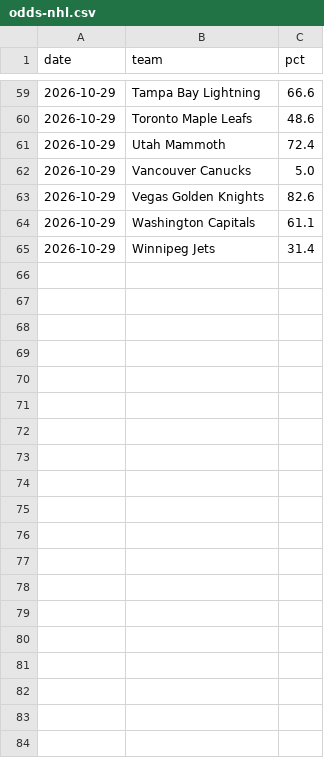
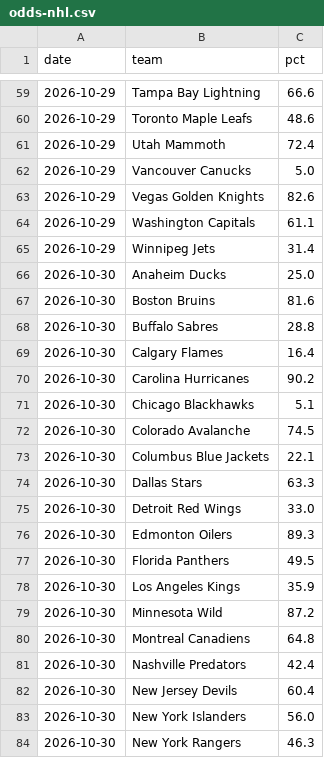
Before and after one commit to kyeill/standings, a CSV file: output/history/odds-nhl.csv, drawn as a sheet; only a part is shown, gaps mark what is left out; the diff covers the shown part only; the diff names each change by its address in the sheet, - before the commit and + after, or states it on an @@ line.

```diff
--- a/output/history/odds-nhl.csv
+++ b/output/history/odds-nhl.csv
+row 66: 2026-10-30 | Anaheim Ducks | 25.0
+row 67: 2026-10-30 | Boston Bruins | 81.6
+row 68: 2026-10-30 | Buffalo Sabres | 28.8
+row 69: 2026-10-30 | Calgary Flames | 16.4
+row 70: 2026-10-30 | Carolina Hurricanes | 90.2
+row 71: 2026-10-30 | Chicago Blackhawks | 5.1
+row 72: 2026-10-30 | Colorado Avalanche | 74.5
+row 73: 2026-10-30 | Columbus Blue Jackets | 22.1
+row 74: 2026-10-30 | Dallas Stars | 63.3
+row 75: 2026-10-30 | Detroit Red Wings | 33.0
+row 76: 2026-10-30 | Edmonton Oilers | 89.3
+row 77: 2026-10-30 | Florida Panthers | 49.5
+row 78: 2026-10-30 | Los Angeles Kings | 35.9
+row 79: 2026-10-30 | Minnesota Wild | 87.2
+row 80: 2026-10-30 | Montreal Canadiens | 64.8
+row 81: 2026-10-30 | Nashville Predators | 42.4
+row 82: 2026-10-30 | New Jersey Devils | 60.4
+row 83: 2026-10-30 | New York Islanders | 56.0
+row 84: 2026-10-30 | New York Rangers | 46.3
```
Also changed, not shown: 13 added rows elsewhere in this file, output/history/odds-mlb.csv, output/history/odds-nba.csv, 2 other files.
